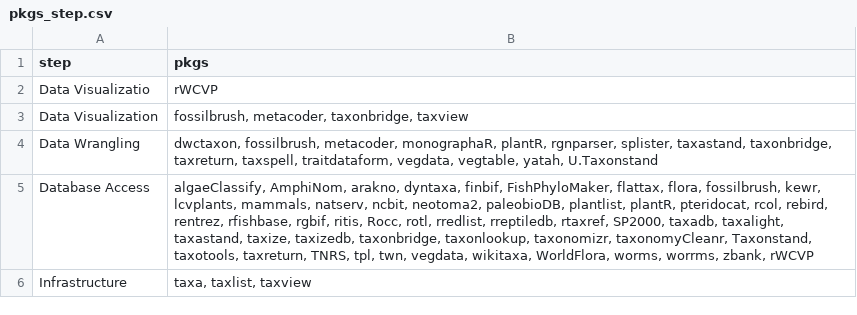
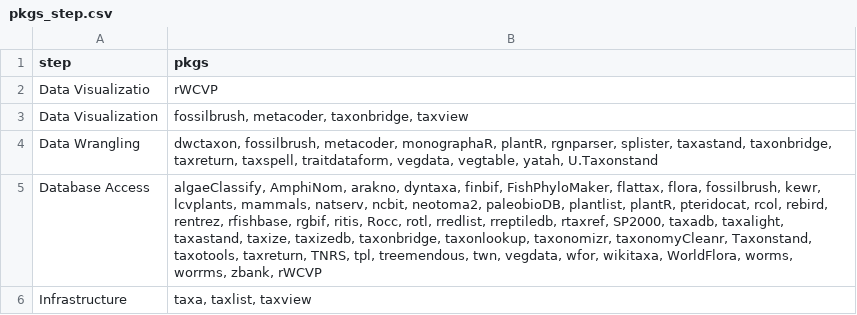
Before and after one commit to Rekyt/taxo_harmonization, a CSV file: data/data_cleaned/pkgs_step.csv, drawn as a sheet.

Commit message:
Update all data accordingly

```diff
--- a/data/data_cleaned/pkgs_step.csv
+++ b/data/data_cleaned/pkgs_step.csv
@@ -4,3 +4,3 @@ Data Visualization,"fossilbrush, metacoder, taxonbridge, taxview"
 Data Wrangling,"dwctaxon, fossilbrush, metacoder, monographaR, plantR, rgnparser, splister, taxastand, taxonbridge, taxreturn, taxspell, traitdataform, vegdata, vegtable, yatah, U.Taxonstand"
-Database Access,"algaeClassify, AmphiNom, arakno, dyntaxa, finbif, FishPhyloMaker, flattax, flora, fossilbrush, kewr, lcvplants, mammals, natserv, ncbit, neotoma2, paleobioDB, plantlist, plantR, pteridocat, rcol, rebird, rentrez, rfishbase, rgbif, ritis, Rocc, rotl, rredlist, rreptiledb, rtaxref, SP2000, taxadb, taxalight, taxastand, taxize, taxizedb, taxonbridge, taxonlookup, taxonomizr, taxonomyCleanr, Taxonstand, taxotools, taxreturn, TNRS, tpl, twn, vegdata, wikitaxa, WorldFlora, worms, worrms, zbank, rWCVP"
+Database Access,"algaeClassify, AmphiNom, arakno, dyntaxa, finbif, FishPhyloMaker, flattax, flora, fossilbrush, kewr, lcvplants, mammals, natserv, ncbit, neotoma2, paleobioDB, plantlist, plantR, pteridocat, rcol, rebird, rentrez, rfishbase, rgbif, ritis, Rocc, rotl, rredlist, rreptiledb, rtaxref, SP2000, taxadb, taxalight, taxastand, taxize, taxizedb, taxonbridge, taxonlookup, taxonomizr, taxonomyCleanr, Taxonstand, taxotools, taxreturn, TNRS, tpl, treemendous, twn, vegdata, wfor, wikitaxa, WorldFlora, worms, worrms, zbank, rWCVP"
 Infrastructure,"taxa, taxlist, taxview"
```
Also changed, not shown: 5 other files.
